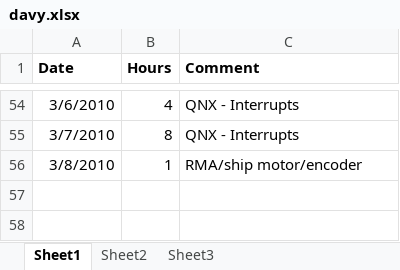
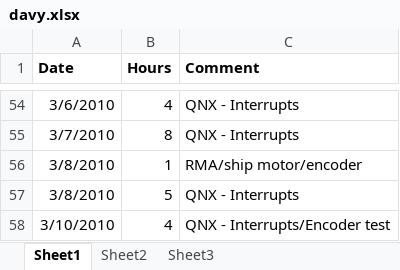
Before and after one commit to minadanesh/apsc496, an Excel workbook: status reports/davy.xlsx, sheet Sheet1, drawn as a sheet; only a part is shown, gaps mark what is left out; values as stored, in another font and other column widths than the file's, no borders; the diff names each change by its address in the sheet, - before the commit and + after, or states it on an @@ line.

```diff
--- a/status reports/davy.xlsx (sheet Sheet1)
+++ b/status reports/davy.xlsx (sheet Sheet1)
+row 57: 3/8/2010 | 5 | QNX - Interrupts
+row 58: 3/10/2010 | 4 | QNX - Interrupts/Encoder test
```
Also changed, not shown: status reports/erica.xlsx, status reports/overall hours report.xlsx.
